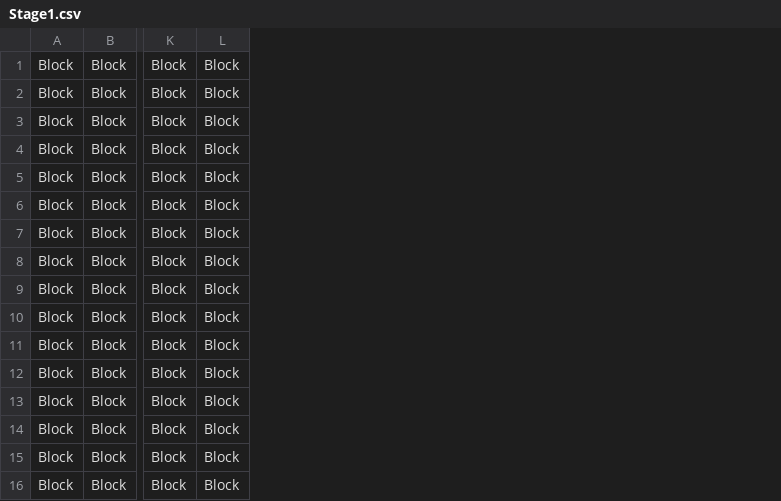
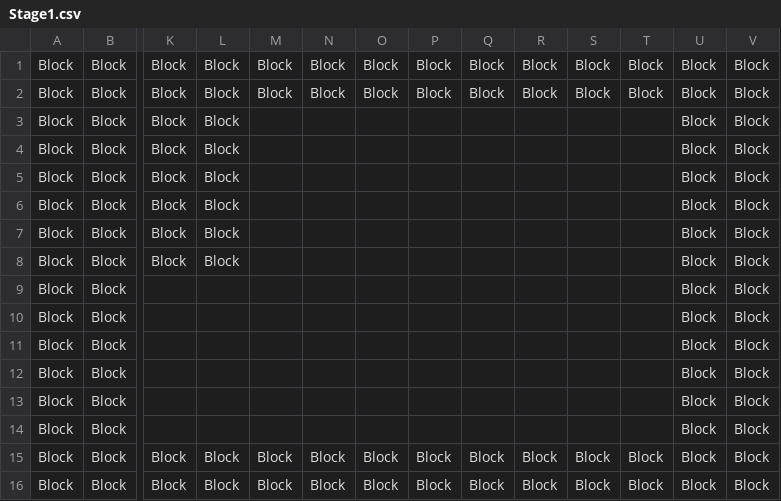
Before and after one commit to killsuke/ShusyokuSakuhin, a CSV file: dx22_plane/csv/Stage1.csv, drawn as a sheet; only a part is shown, gaps mark what is left out; the diff names each change by its address in the sheet, - before the commit and + after, or states it on an @@ line.

```diff
--- a/dx22_plane/csv/Stage1.csv
+++ b/dx22_plane/csv/Stage1.csv
+column M, rows 1-16: Block | Block |  |  |  |  |  |  |  |  |  |  |  |  | Block | Block
+column N, rows 1-16: Block | Block |  |  |  |  |  |  |  |  |  |  |  |  | Block | Block
+column O, rows 1-16: Block | Block |  |  |  |  |  |  |  |  |  |  |  |  | Block | Block
+column P, rows 1-16: Block | Block |  |  |  |  |  |  |  |  |  |  |  |  | Block | Block
+column Q, rows 1-16: Block | Block |  |  |  |  |  |  |  |  |  |  |  |  | Block | Block
+column R, rows 1-16: Block | Block |  |  |  |  |  |  |  |  |  |  |  |  | Block | Block
+column S, rows 1-16: Block | Block |  |  |  |  |  |  |  |  |  |  |  |  | Block | Block
+column T, rows 1-16: Block | Block |  |  |  |  |  |  |  |  |  |  |  |  | Block | Block
+column U, rows 1-16: all Block
+column V, rows 1-16: all Block
-K9:K14: Block
+K9:K14: (empty)
-L9:L14: Block
+L9:L14: (empty)
```
Also changed, not shown: 15 other files.
